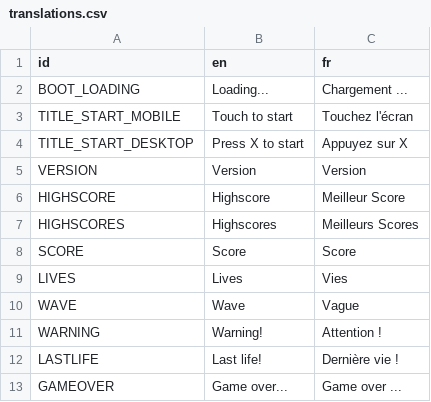
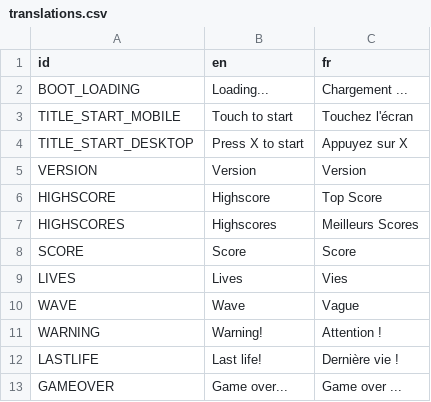
Before and after one commit to Srynetix/sc-space-shooter, a CSV file: locales/translations.csv, drawn as a sheet.

Commit message:
feat: translation update

```diff
--- a/locales/translations.csv
+++ b/locales/translations.csv
@@ -5,3 +5,3 @@ TITLE_START_DESKTOP;Press X to start;Appuyez sur X
 VERSION;Version;Version
-HIGHSCORE;Highscore;Meilleur Score
+HIGHSCORE;Highscore;Top Score
 HIGHSCORES;Highscores;Meilleurs Scores
```
Also changed, not shown: 2 other files.
